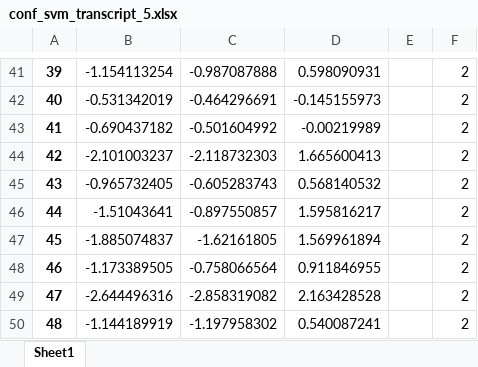
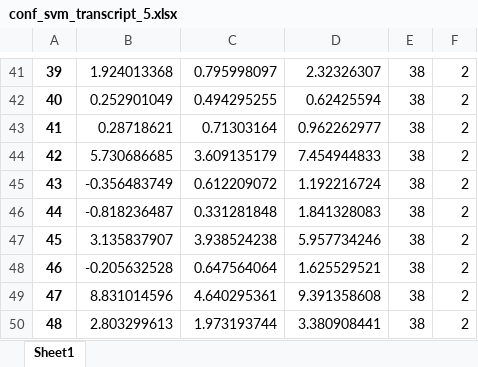
Before and after one commit to singhya/MultimodalStandUpComedyAnalysis, an Excel workbook: ProcessedData/conf_svm_transcript_5.xlsx, sheet Sheet1, drawn as a sheet; only a part is shown, gaps mark what is left out; values as stored, in another font and other column widths than the file's, no borders; the diff covers the shown part only; the diff names each change by its address in the sheet, - before the commit and + after, or states it on an @@ line.

```diff
--- a/ProcessedData/conf_svm_transcript_5.xlsx (sheet Sheet1)
+++ b/ProcessedData/conf_svm_transcript_5.xlsx (sheet Sheet1)
-B41: -1.154113254
+B41: 1.924013368
-C41: -0.987087888
+C41: 0.795998097
-D41: 0.598090931
+D41: 2.32326307
-E41:E50: (empty)
+E41:E50: 38
-B42: -0.531342019
+B42: 0.252901049
-C42: -0.464296691
+C42: 0.494295255
-D42: -0.145155973
+D42: 0.62425594
-B43: -0.690437182
+B43: 0.28718621
-C43: -0.501604992
+C43: 0.71303164
-D43: -0.00219989
+D43: 0.962262977
-B44: -2.101003237
+B44: 5.730686685
-C44: -2.118732303
+C44: 3.609135179
-D44: 1.665600413
+D44: 7.454944833
-B45: -0.965732405
+B45: -0.356483749
-C45: -0.605283743
+C45: 0.612209072
-D45: 0.568140532
+D45: 1.192216724
-B46: -1.51043641
+B46: -0.818236487
-C46: -0.897550857
+C46: 0.331281848
-D46: 1.595816217
+D46: 1.841328083
-B47: -1.885074837
+B47: 3.135837907
-C47: -1.62161805
+C47: 3.938524238
-D47: 1.569961894
+D47: 5.957734246
-B48: -1.173389505
+B48: -0.205632528
-C48: -0.758066564
+C48: 0.647564064
-D48: 0.911846955
+D48: 1.625529521
-B49: -2.644496316
+B49: 8.831014596
-C49: -2.858319082
+C49: 4.640295361
-D49: 2.163428528
+D49: 9.391358608
-B50: -1.144189919
+B50: 2.803299613
-C50: -1.197958302
+C50: 1.973193744
-D50: 0.540087241
+D50: 3.380908441
```
Also changed, not shown: 1 added row, 1 removed row and 1085 edited cells elsewhere in this sheet, ProcessedData/conf_svm_audio_4.xlsx, ProcessedData/conf_svm_transcript_2.xlsx, 23 other files.
